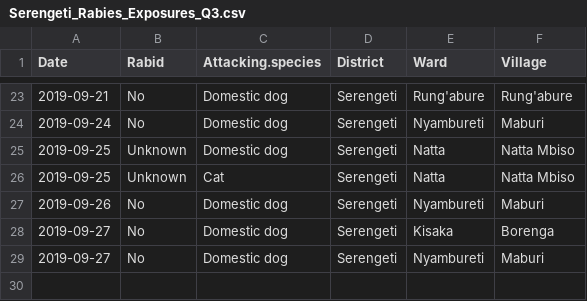
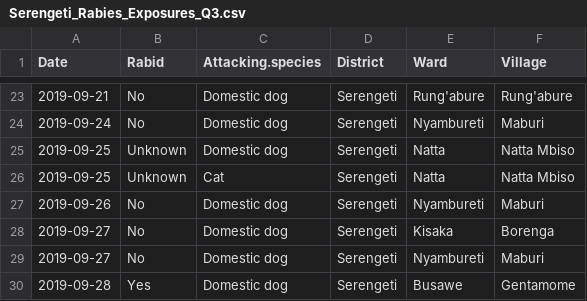
Before and after one commit to RabiesResearch/Serengeti_Review, a CSV file: output/Serengeti_Rabies_Exposures_Q3.csv, drawn as a sheet; only a part is shown, gaps mark what is left out; the diff names each change by its address in the sheet, - before the commit and + after, or states it on an @@ line.

```diff
--- a/output/Serengeti_Rabies_Exposures_Q3.csv
+++ b/output/Serengeti_Rabies_Exposures_Q3.csv
+row 30: 2019-09-28 | Yes | Domestic dog | Serengeti | Busawe | Gentamome
```
Also changed, not shown: output/Serengeti_Rabies_Cases_Q2.csv, output/Serengeti_Rabies_Exposures_Q1.csv, 29 other files.
